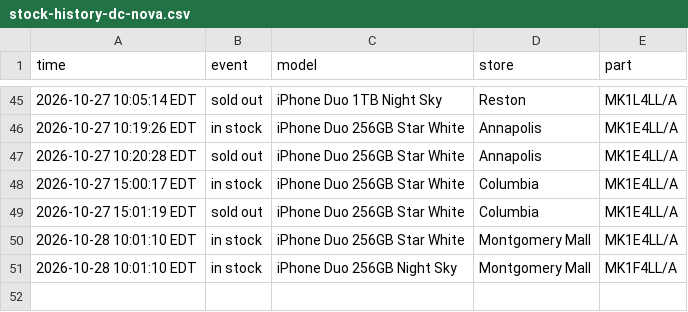
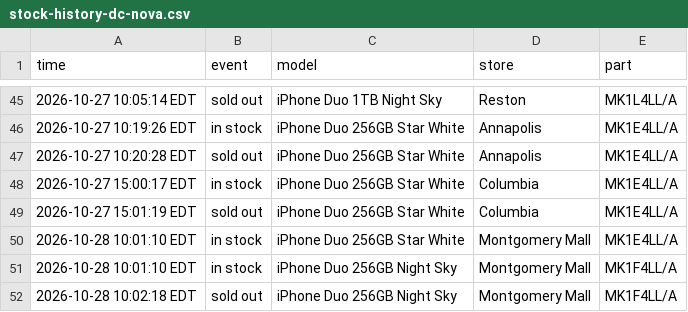
Before and after one commit to abkicks516/iphone-duo-monitor, a CSV file: stock-history-dc-nova.csv, drawn as a sheet; only a part is shown, gaps mark what is left out; the diff names each change by its address in the sheet, - before the commit and + after, or states it on an @@ line.

Commit message:
Stock history: 0 in, 1 out

```diff
--- a/stock-history-dc-nova.csv
+++ b/stock-history-dc-nova.csv
+row 52: 2026-10-28 10:02:18 EDT | sold out | iPhone Duo 256GB Night Sky | Montgomery Mall | MK1F4LL/A
```
